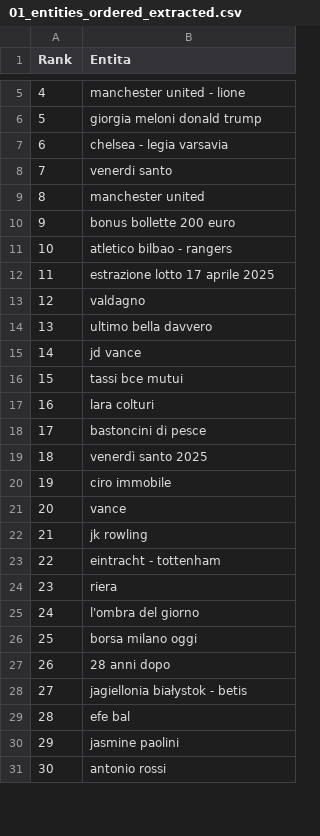
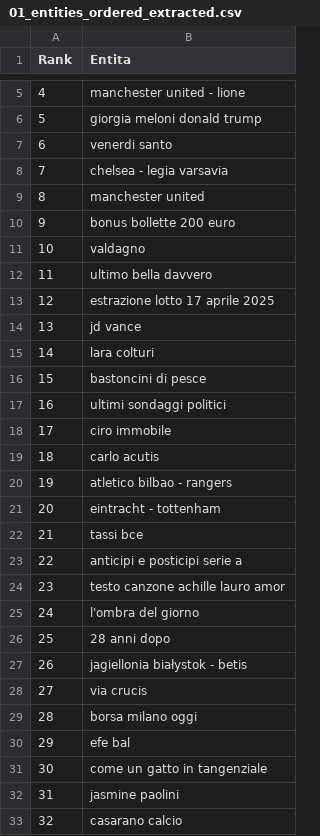
Before and after one commit to maledizionisrls/discover-prophet-website, a CSV file: checkpoint_data/01_entities_ordered_extracted.csv, drawn as a sheet; only a part is shown, gaps mark what is left out; the shorter side is filled out with more unchanged rows; removed rows and columns are numbered as before the commit, all else as after; the diff covers the shown part only; the diff names each change by its address in the sheet, - before the commit and + after, or states it on an @@ line.

```diff
--- a/checkpoint_data/01_entities_ordered_extracted.csv
+++ b/checkpoint_data/01_entities_ordered_extracted.csv
@@ row 8 moved to row 7: 6 @@
@@ column A (Rank) renumbered between rows 8 and 226 @@
@@ row 12 moved to row 13: 12 @@
-row 16: 15 | tassi bce mutui
-B17 (Entita): venerdì santo 2025
+B17 (Entita): ultimi sondaggi politici
-B19 (Entita): vance
+B19 (Entita): carlo acutis
@@ row 22 moved to row 34: 33 @@
@@ row 11 moved to row 20: 19 @@
-B22 (Entita): riera
+B22 (Entita): tassi bce
+row 23: 22 | anticipi e posticipi serie a
+row 24: 23 | testo canzone achille lauro amor
@@ row 60 moved to row 28: 27 @@
@@ row 26 moved to row 29: 28 @@
+row 31: 30 | come un gatto in tangenziale
@@ row 32 moved to row 33: 32 @@
```
Also changed, not shown: 15 added rows, 14 removed rows, 61 moved rows and 13 edited cells elsewhere in this file, checkpoint_data/02_context_run_1_scores.csv, checkpoint_data/02_context_run_2_scores.csv, 5 other files.
